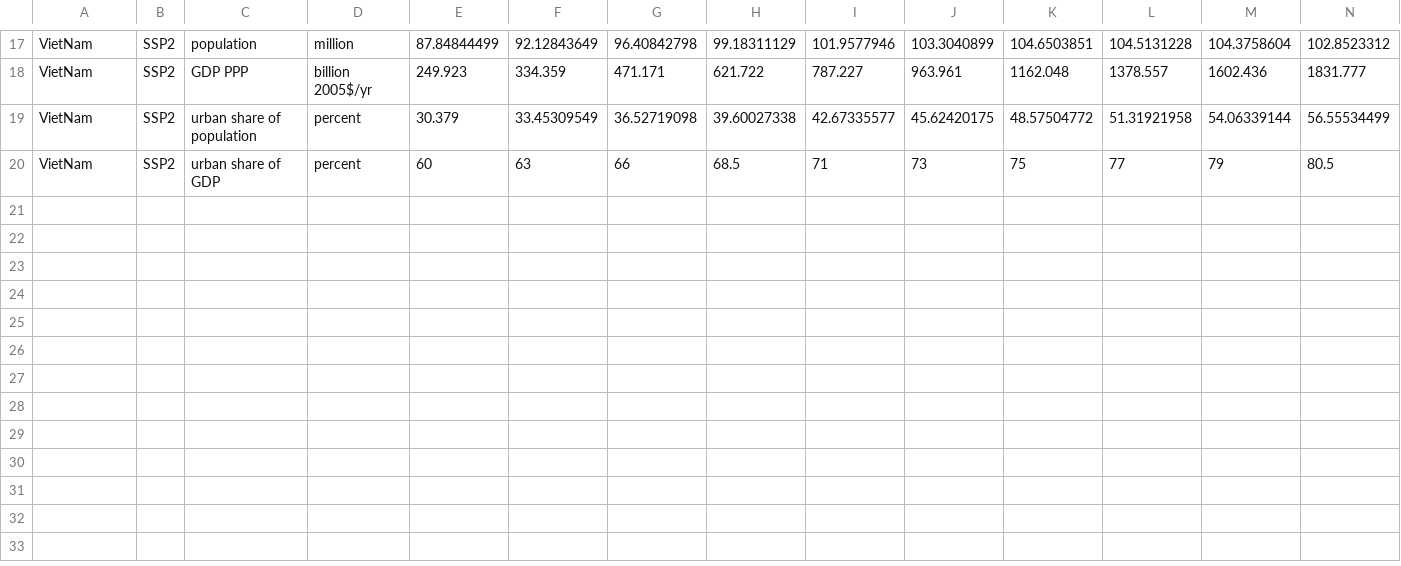
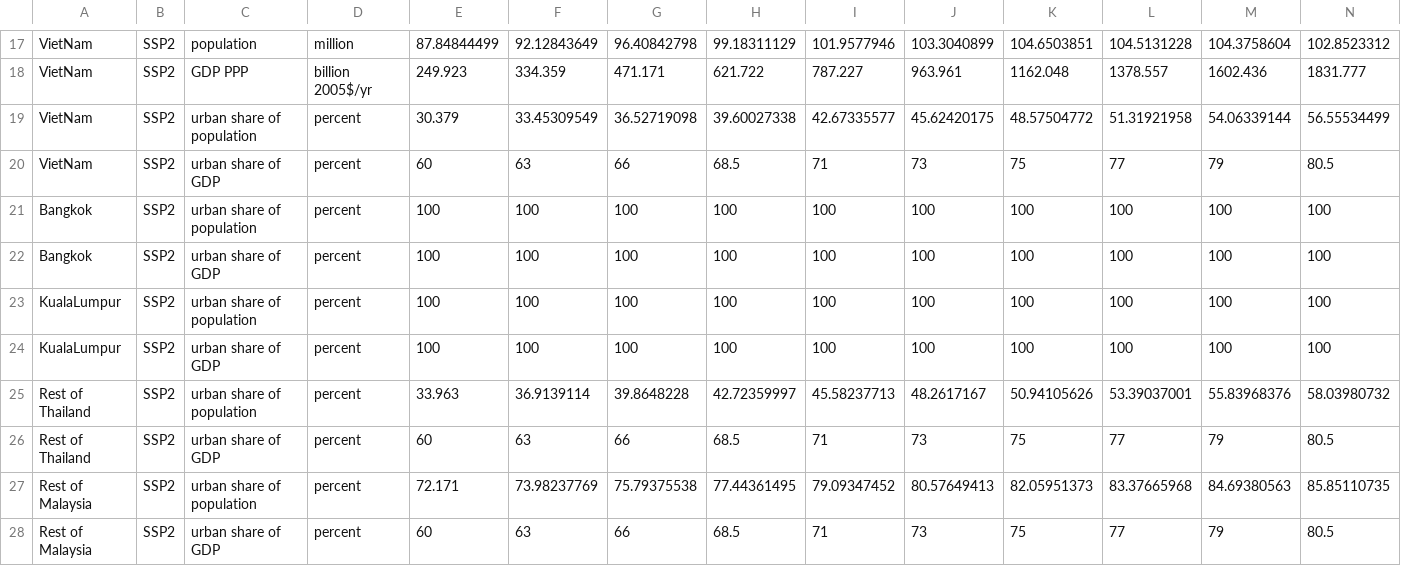
Before and after one commit to zarrarkhan/gcam_v5p3_seasia, a CSV file: input/gcamdata/inst/extdata/gcam-seasia/IND_A44_subregional_shares.csv, drawn as a sheet; only a part is shown, gaps mark what is left out; rows hold the shown columns only; the diff names each change by its address in the sheet, - before the commit and + after, or states it on an @@ line.

```diff
--- a/input/gcamdata/inst/extdata/gcam-seasia/IND_A44_subregional_shares.csv
+++ b/input/gcamdata/inst/extdata/gcam-seasia/IND_A44_subregional_shares.csv
+row 21: Bangkok | SSP2 | urban share of population | percent | 100 | 100 | 100 | 100 | 100 | 100 | 100 | 100 | 100 | 100
+row 22: Bangkok | SSP2 | urban share of GDP | percent | 100 | 100 | 100 | 100 | 100 | 100 | 100 | 100 | 100 | 100
+row 23: KualaLumpur | SSP2 | urban share of population | percent | 100 | 100 | 100 | 100 | 100 | 100 | 100 | 100 | 100 | 100
+row 24: KualaLumpur | SSP2 | urban share of GDP | percent | 100 | 100 | 100 | 100 | 100 | 100 | 100 | 100 | 100 | 100
+row 25: Rest of Thailand | SSP2 | urban share of population | percent | 33.963 | 36.9139114 | 39.8648228 | 42.72359997 | 45.58237713 | 48.2617167 | 50.94105626 | 53.39037001 | 55.83968376 | 58.03980732
+row 26: Rest of Thailand | SSP2 | urban share of GDP | percent | 60 | 63 | 66 | 68.5 | 71 | 73 | 75 | 77 | 79 | 80.5
+row 27: Rest of Malaysia | SSP2 | urban share of population | percent | 72.171 | 73.98237769 | 75.79375538 | 77.44361495 | 79.09347452 | 80.57649413 | 82.05951373 | 83.37665968 | 84.69380563 | 85.85110735
+row 28: Rest of Malaysia | SSP2 | urban share of GDP | percent | 60 | 63 | 66 | 68.5 | 71 | 73 | 75 | 77 | 79 | 80.5
```
Also changed, not shown: input/gcamdata/inst/extdata/gcam-seasia/IND_A44_satiation_flsp.csv, 6 other files.
